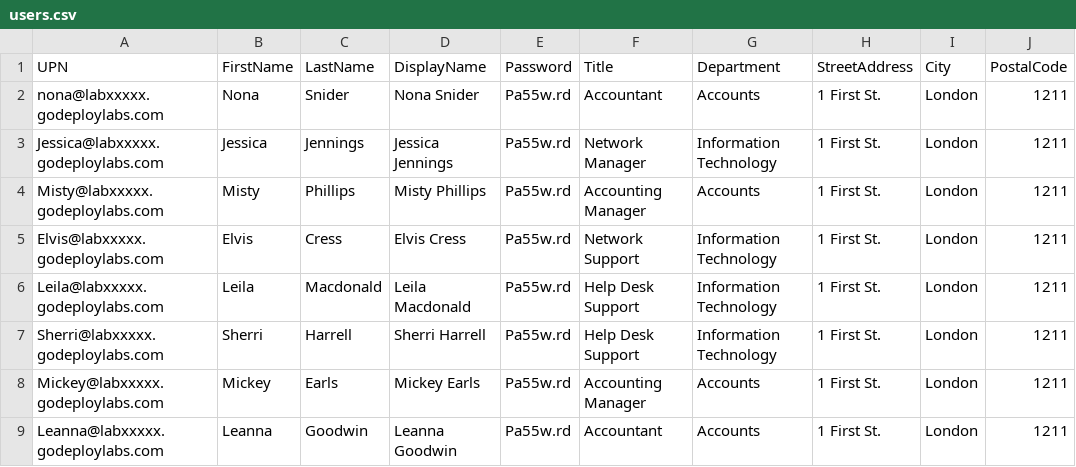
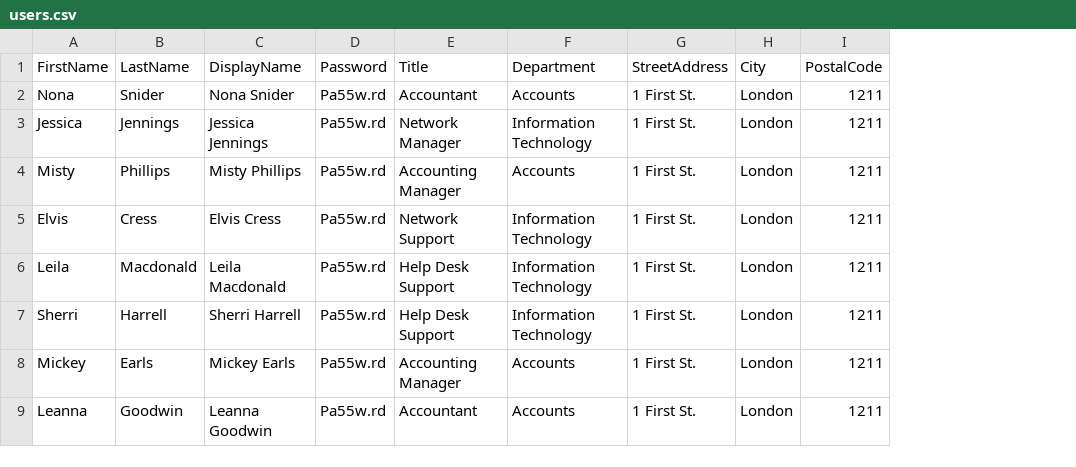
Before and after one commit to renaudwangler/ib-labs, a CSV file: ms365/users.csv, drawn as a sheet; only a part is shown; the diff names each change by its address in the sheet, - before the commit and + after, or states it on an @@ line.

```diff
--- a/ms365/users.csv
+++ b/ms365/users.csv
-column A (UPN), rows 2-9: nona@labxxxxx.godeploylabs.com | Jessica@labxxxxx.godeploylabs.com | Misty@labxxxxx.godeploylabs.com | Elvis@labxxxxx.godeploylabs.com | Leila@labxxxxx.godeploylabs.com | Sherri@labxxxxx.godeploylabs.com | Mickey@labxxxxx.godeploylabs.com | Leanna@labxxxxx.godeploylabs.com
```
Also changed, not shown: 2 other files.
